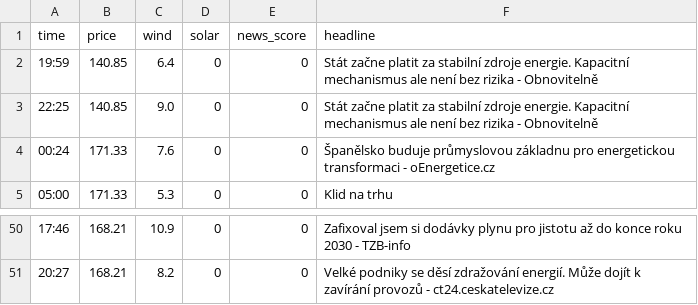
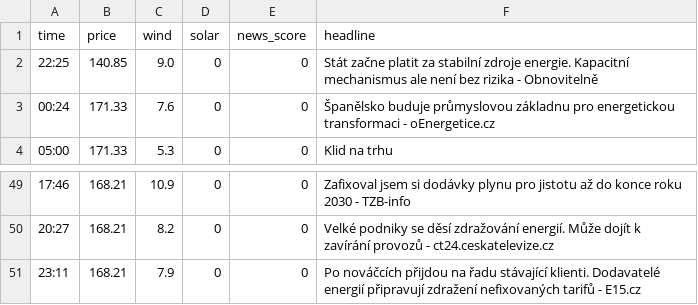
Before and after one commit to rousmartin0-netizen/energy-ai-startup, a CSV file: market_history.csv, drawn as a sheet; only a part is shown, gaps mark what is left out; removed rows and columns are numbered as before the commit, all else as after; the diff names each change by its address in the sheet, - before the commit and + after, or states it on an @@ line.

Commit message:
Update market data [skip ci]

```diff
--- a/market_history.csv
+++ b/market_history.csv
-row 2: 19:59 | 140.85 | 6.4 | 0 | 0 | Stát začne platit za stabilní zdroje energie. Kapacitní mechanismus ale není bez rizika - Obnovitelně
+row 51: 23:11 | 168.21 | 7.9 | 0 | 0 | Po nováčcích přijdou na řadu stávající klienti. Dodavatelé energií připravují zdražení nefixovaných tarifů - E15.cz
```
